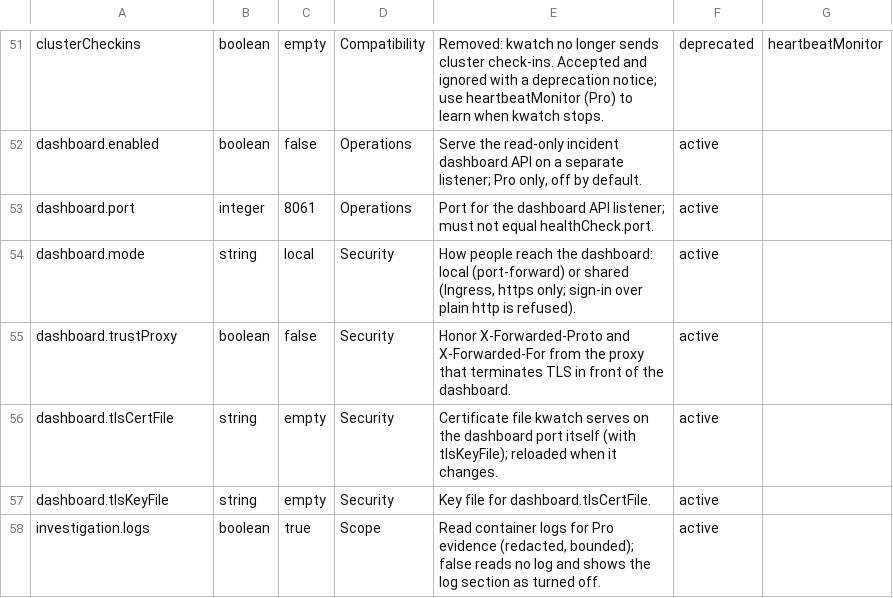
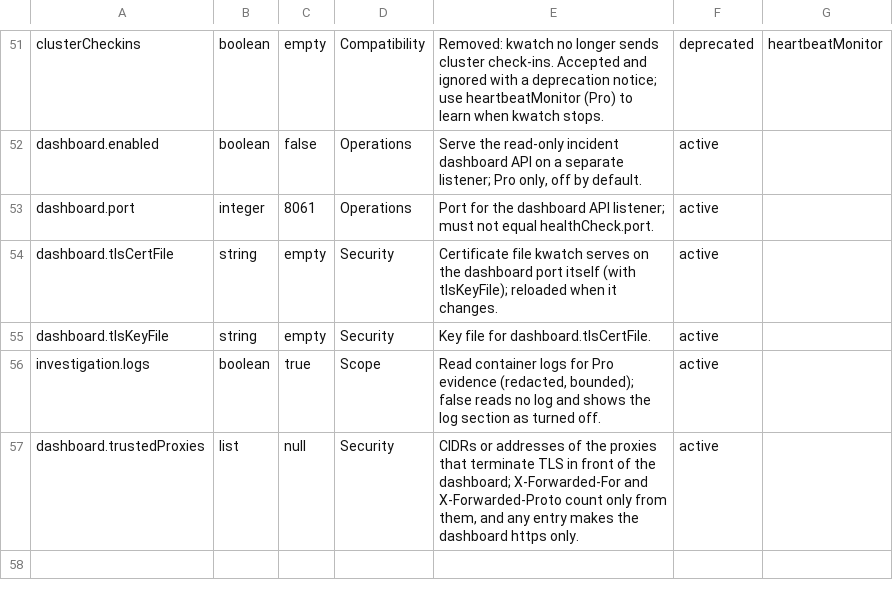
Before and after one commit to abahmed/kwatch, a TSV file: deploy/config-catalog.tsv, drawn as a sheet; only a part is shown, gaps mark what is left out.

Commit message:
📝 Update dashboard settings in the docs and catalogs

```diff
--- a/deploy/config-catalog.tsv
+++ b/deploy/config-catalog.tsv
@@ -53,4 +53,2 @@ dashboard.enabled|boolean|false|Operations|Serve the read-only incident dashboar
 dashboard.port|integer|8061|Operations|Port for the dashboard API listener; must not equal healthCheck.port.|active|
-dashboard.mode|string|local|Security|How people reach the dashboard: local (port-forward) or shared (Ingress, https only; sign-in over plain http is refused).|active|
-dashboard.trustProxy|boolean|false|Security|Honor X-Forwarded-Proto and X-Forwarded-For from the proxy that terminates TLS in front of the dashboard.|active|
 dashboard.tlsCertFile|string|empty|Security|Certificate file kwatch serves on the dashboard port itself (with tlsKeyFile); reloaded when it changes.|active|
@@ -58 +56,2 @@ dashboard.tlsKeyFile|string|empty|Security|Key file for dashboard.tlsCertFile.|a
 investigation.logs|boolean|true|Scope|Read container logs for Pro evidence (redacted, bounded); false reads no log and shows the log section as turned off.|active|
+dashboard.trustedProxies|list|null|Security|CIDRs or addresses of the proxies that terminate TLS in front of the dashboard; X-Forwarded-For and X-Forwarded-Proto count only from them, and any entry makes the dashboard https only.|active|
```
Also changed, not shown: deploy/config-catalog.meta.tsv, 3 other files.
